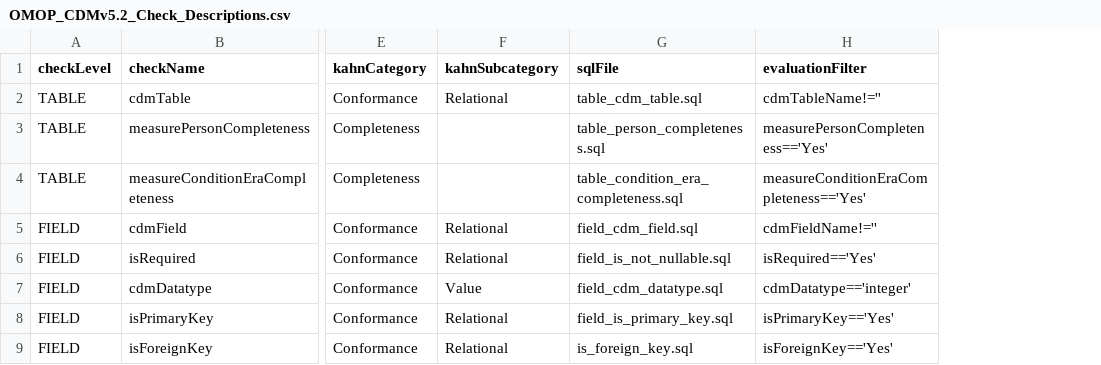
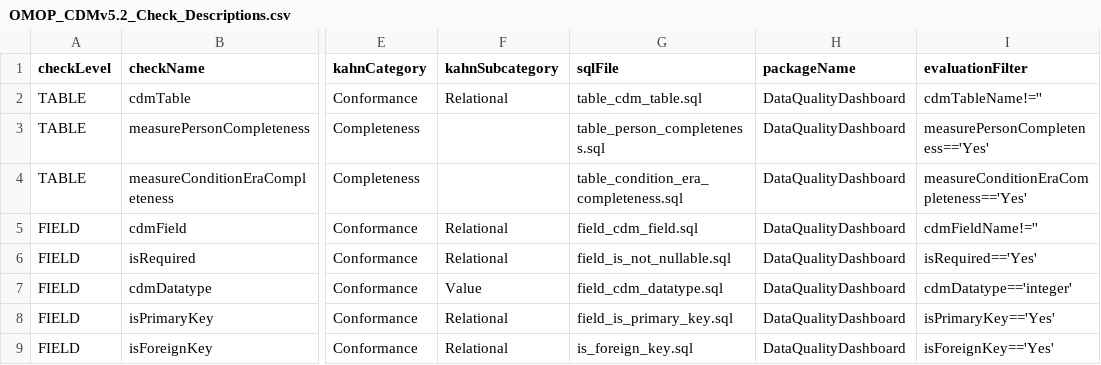
Before and after one commit to OHDSI/DataQualityDashboard, a CSV file: inst/csv/OMOP_CDMv5.2_Check_Descriptions.csv, drawn as a sheet; only a part is shown, gaps mark what is left out; the diff names each change by its address in the sheet, - before the commit and + after, or states it on an @@ line.

Commit message:
Custom systemfile package v2 (#1)
* Add custom system.file package namespace

* SQL file source is taken from the package arg

* Update csv check description with packageName

```diff
--- a/inst/csv/OMOP_CDMv5.2_Check_Descriptions.csv
+++ b/inst/csv/OMOP_CDMv5.2_Check_Descriptions.csv
+column H (packageName), rows 2-9: all DataQualityDashboard
```
Also changed, not shown: inst/csv/OMOP_CDMv5.3_Check_Descriptions.csv, 12 other files.
